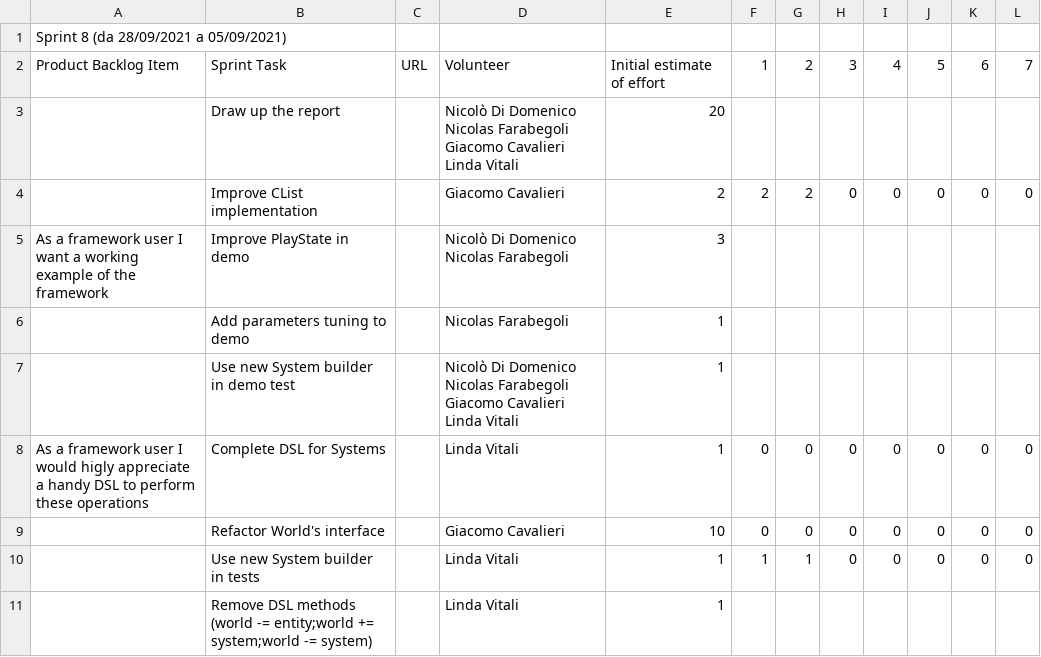
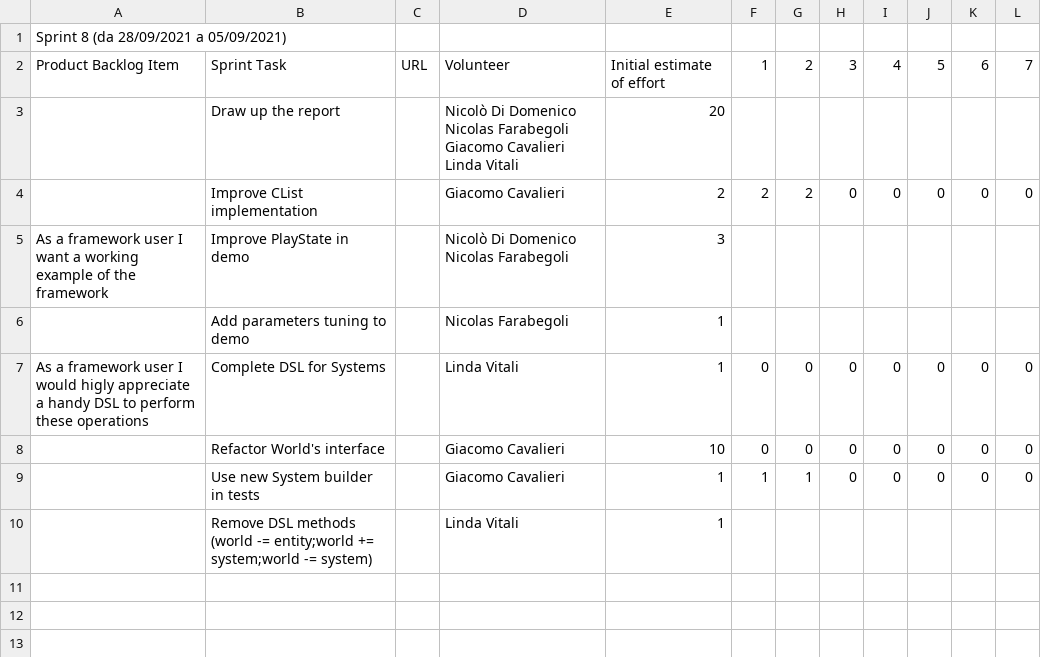
Before and after one commit to atedeg/ecscala, a CSV file: process/sprint8.csv, drawn as a sheet.

Commit message:
Change sprint backlog

```diff
--- a/process/sprint8.csv
+++ b/process/sprint8.csv
@@ -9,9 +9,5 @@ As a framework user I want a working example of the framework,Improve PlayState
 ,Add parameters tuning to demo,,Nicolas Farabegoli,1,,,,,,,
-,Use new System builder in demo test,,"Nicolò Di Domenico
-Nicolas Farabegoli
-Giacomo Cavalieri
-Linda Vitali",1,,,,,,,
 As a framework user I would higly appreciate a handy DSL to perform these operations,Complete DSL for Systems,,Linda Vitali,1,0,0,0,0,0,0,0
 ,Refactor World's interface,,Giacomo Cavalieri,10,0,0,0,0,0,0,0
-,Use new System builder in tests,,Linda Vitali,1,1,1,0,0,0,0,0
+,Use new System builder in tests,,Giacomo Cavalieri,1,1,1,0,0,0,0,0
 ,Remove DSL methods (world -= entity;world += system;world -= system),,Linda Vitali,1,,,,,,,
```
